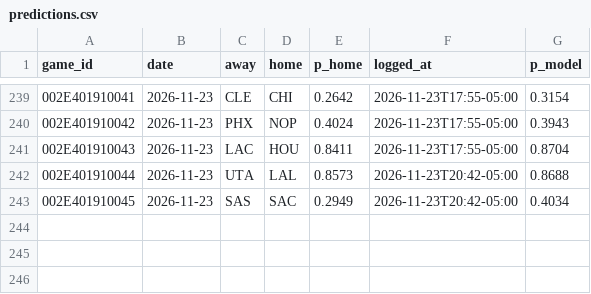
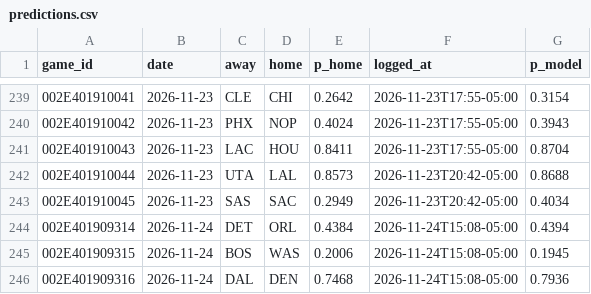
Before and after one commit to eseto9/NBA-Model, a CSV file: log/predictions.csv, drawn as a sheet; only a part is shown, gaps mark what is left out.

```diff
--- a/log/predictions.csv
+++ b/log/predictions.csv
@@ -243 +243,4 @@ game_id,date,away,home,p_home,logged_at,p_model
 002E401910045,2026-11-23,SAS,SAC,0.2949,2026-11-23T20:42-05:00,0.4034
+002E401909314,2026-11-24,DET,ORL,0.4384,2026-11-24T15:08-05:00,0.4394
+002E401909315,2026-11-24,BOS,WAS,0.2006,2026-11-24T15:08-05:00,0.1945
+002E401909316,2026-11-24,DAL,DEN,0.7468,2026-11-24T15:08-05:00,0.7936
```
Also changed, not shown: log/odds.csv, log/rankings.csv, 22 other files.
